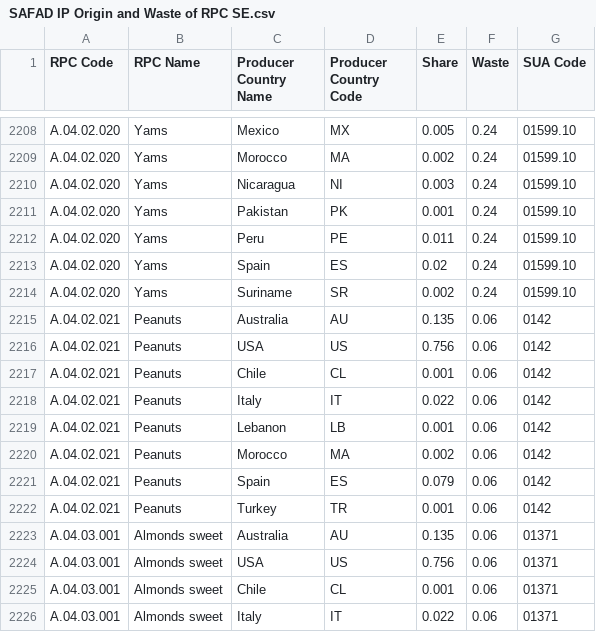
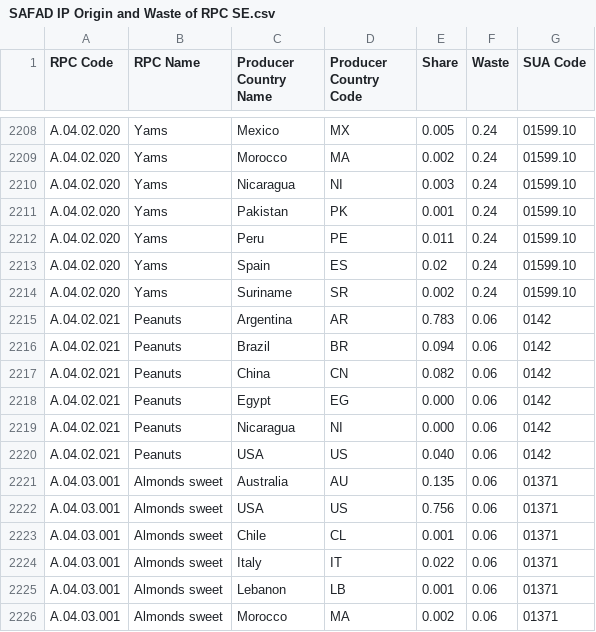
Before and after one commit to SLU-foodsystems/safad, a CSV file: src/default-input-files/SAFAD IP Origin and Waste of RPC/SAFAD IP Origin and Waste of RPC SE.csv, drawn as a sheet; only a part is shown, gaps mark what is left out; the shorter side is filled out with more unchanged rows.

```diff
--- a/src/default-input-files/SAFAD IP Origin and Waste of RPC/SAFAD IP Origin and Waste of RPC SE.csv
+++ b/src/default-input-files/SAFAD IP Origin and Waste of RPC/SAFAD IP Origin and Waste of RPC SE.csv
@@ -2214,10 +2214,8 @@ A.04.02.020,Yams,Spain,ES,0.02,0.24,01599.10
 A.04.02.020,Yams,Suriname,SR,0.002,0.24,01599.10
-A.04.02.021,Peanuts,Australia,AU,0.135,0.06,0142
-A.04.02.021,Peanuts,USA,US,0.756,0.06,0142
-A.04.02.021,Peanuts,Chile,CL,0.001,0.06,0142
-A.04.02.021,Peanuts,Italy,IT,0.022,0.06,0142
-A.04.02.021,Peanuts,Lebanon,LB,0.001,0.06,0142
-A.04.02.021,Peanuts,Morocco,MA,0.002,0.06,0142
-A.04.02.021,Peanuts,Spain,ES,0.079,0.06,0142
-A.04.02.021,Peanuts,Turkey,TR,0.001,0.06,0142
+A.04.02.021,Peanuts,Argentina,AR,0.783,0.06,0142
+A.04.02.021,Peanuts,Brazil,BR,0.094,0.06,0142
+A.04.02.021,Peanuts,China,CN,0.082,0.06,0142
+A.04.02.021,Peanuts,Egypt,EG,0.000,0.06,0142
+A.04.02.021,Peanuts,Nicaragua,NI,0.000,0.06,0142
+A.04.02.021,Peanuts,USA,US,0.040,0.06,0142
 A.04.03.001,Almonds sweet,Australia,AU,0.135,0.06,01371
```
Also changed, not shown: src/default-input-files/SAFAD IP Origin and Waste of RPC/SAFAD IP Origin and Waste of RPC DE.csv, src/default-input-files/SAFAD IP Origin and Waste of RPC/SAFAD IP Origin and Waste of RPC FR.csv, 6 other files.
